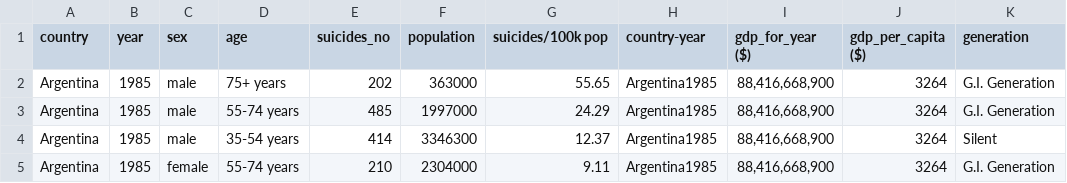
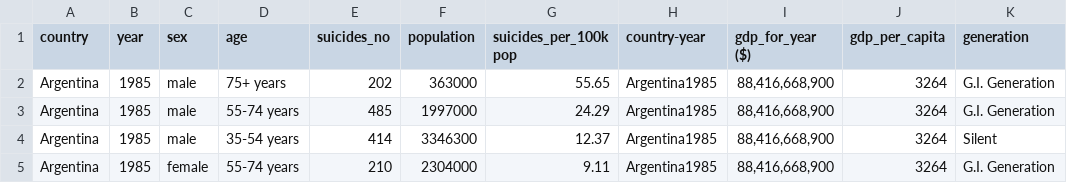
Before and after one commit to kevincluo/kevincluo.github.io, a CSV file: central_south_america_data.csv, drawn as a sheet; only a part is shown.

Commit message:
Update central_south_america_data.csv

```diff
--- a/central_south_america_data.csv
+++ b/central_south_america_data.csv
@@ -1,2 +1,2 @@
-country,year,sex,age,suicides_no,population,suicides/100k pop,country-year, gdp_for_year ($) ,gdp_per_capita ($),generation
+country,year,sex,age,suicides_no,population,suicides_per_100k pop,country-year, gdp_for_year ($) ,gdp_per_capita,generation
 Argentina,1985,male,75+ years,202,363000,55.65,Argentina1985,"88,416,668,900",3264,G.I. Generation
```
